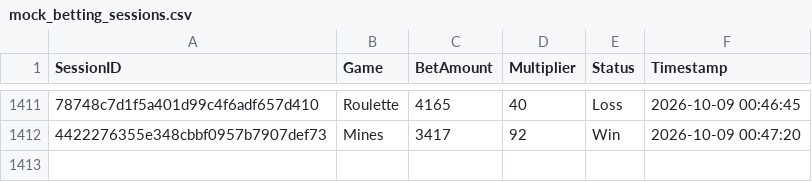
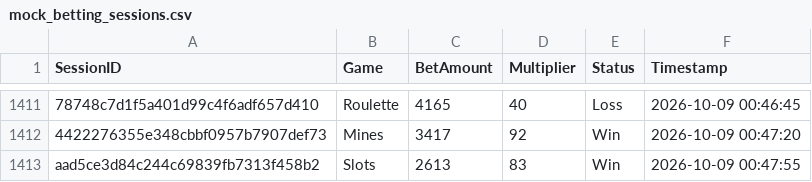
Before and after one commit to brunnojob/bet-admin-dashboard, a CSV file: mock_betting_sessions.csv, drawn as a sheet; only a part is shown, gaps mark what is left out; the diff names each change by its address in the sheet, - before the commit and + after, or states it on an @@ line.

Commit message:
﻿test(data): add mock betting session aad5ce3d84c244c69839fb7313f458b2
Add a simulated session for dashboard analytics testing.

Co-authored-by: notalkonlyxtc <335617621+notalkonlyxtc@users.noreply.github.com>

```diff
--- a/mock_betting_sessions.csv
+++ b/mock_betting_sessions.csv
+row 1413: aad5ce3d84c244c69839fb7313f458b2 | Slots | 2613 | 83 | Win | 2026-10-09 00:47:55
```
